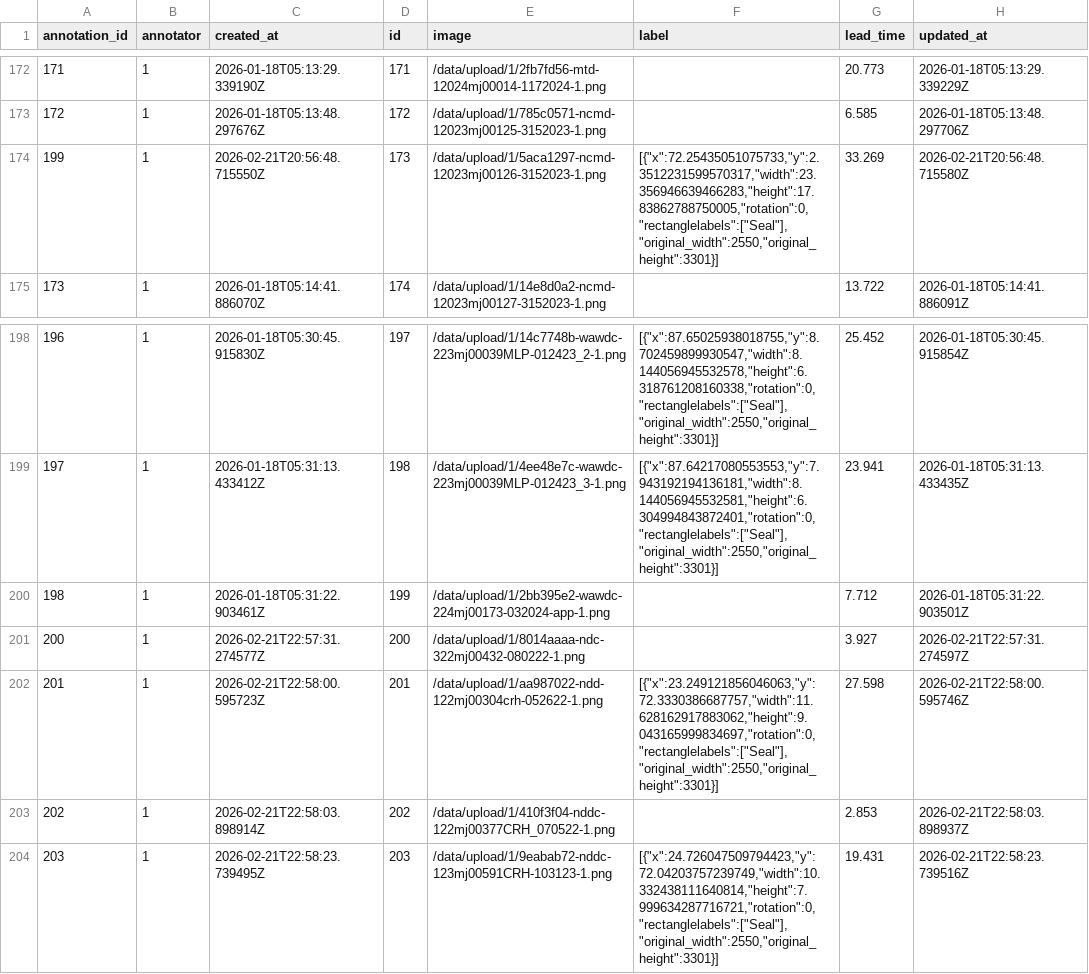
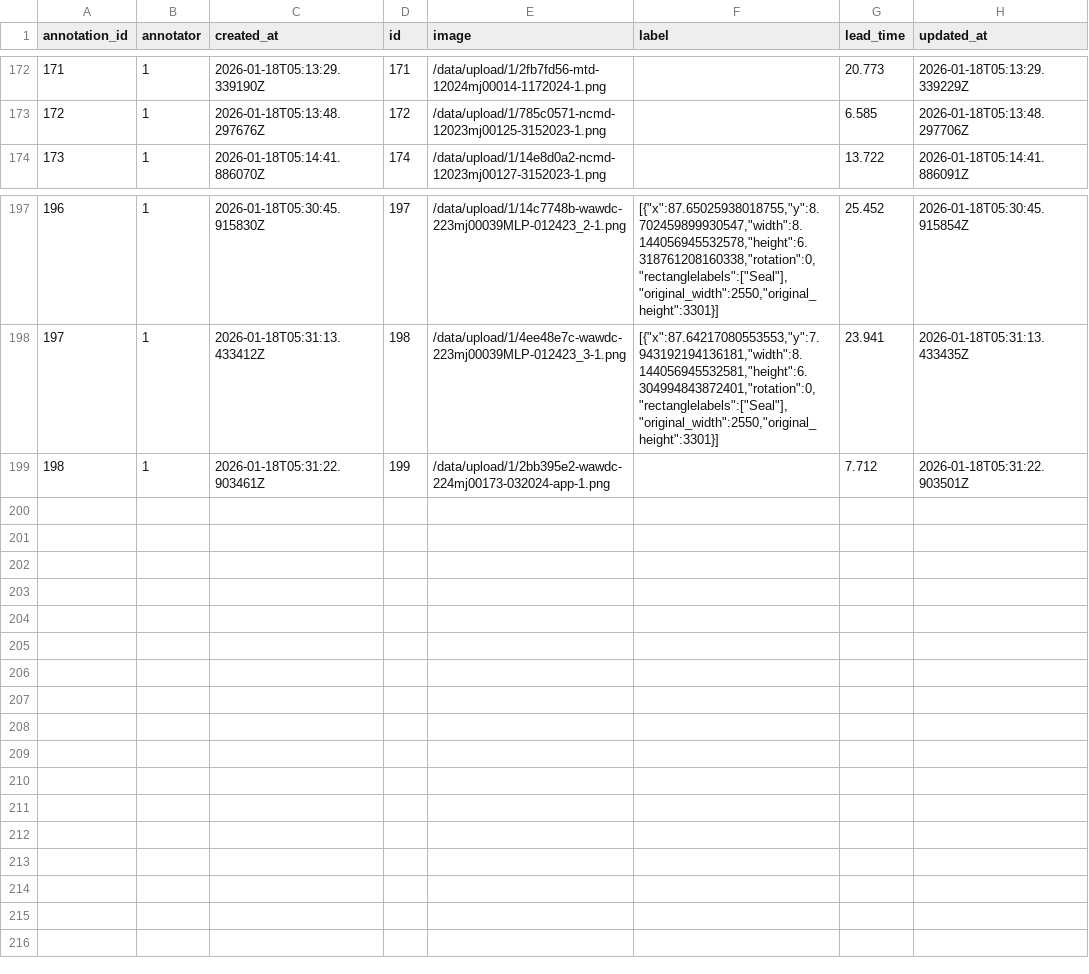
Before and after one commit to pormonto/seal_verification_data, a CSV file: ground_truth_coordinates.csv, drawn as a sheet; only a part is shown, gaps mark what is left out.

Commit message:
Add files via upload

```diff
--- a/ground_truth_coordinates.csv
+++ b/ground_truth_coordinates.csv
@@ -173,3 +173,2 @@
 172,"1","2026-01-18T05:13:48.297676Z",172,"/data/upload/1/785c0571-ncmd-12023mj00125-3152023-1.png","",6.585,"2026-01-18T05:13:48.297706Z"
-199,"1","2026-02-21T20:56:48.715550Z",173,"/data/upload/1/5aca1297-ncmd-12023mj00126-3152023-1.png","[{""x"":72.25435051075733,""y"":2.3512231599570317,""width"":23.356946639466283,""height"":17.83862788750005,""rotation"":0,""rectanglelabels"":[""Seal""],""original_width"":2550,""original_height"":3301}]",33.269,"2026-02-21T20:56:48.715580Z"
 173,"1","2026-01-18T05:14:41.886070Z",174,"/data/upload/1/14e8d0a2-ncmd-12023mj00127-3152023-1.png","",13.722,"2026-01-18T05:14:41.886091Z"
@@ -200,5 +199 @@
 198,"1","2026-01-18T05:31:22.903461Z",199,"/data/upload/1/2bb395e2-wawdc-224mj00173-032024-app-1.png","",7.712,"2026-01-18T05:31:22.903501Z"
-200,"1","2026-02-21T22:57:31.274577Z",200,"/data/upload/1/8014aaaa-ndc-322mj00432-080222-1.png","",3.927,"2026-02-21T22:57:31.274597Z"
-201,"1","2026-02-21T22:58:00.595723Z",201,"/data/upload/1/aa987022-ndd-122mj00304crh-052622-1.png","[{""x"":23.249121856046063,""y"":72.3330386687757,""width"":11.628162917883062,""height"":9.043165999834697,""rotation"":0,""rectanglelabels"":[""Seal""],""original_width"":2550,""original_height"":3301}]",27.598,"2026-02-21T22:58:00.595746Z"
-202,"1","2026-02-21T22:58:03.898914Z",202,"/data/upload/1/410f3f04-nddc-122mj00377CRH_070522-1.png","",2.853,"2026-02-21T22:58:03.898937Z"
-203,"1","2026-02-21T22:58:23.739495Z",203,"/data/upload/1/9eabab72-nddc-123mj00591CRH-103123-1.png","[{""x"":24.726047509794423,""y"":72.04203757239749,""width"":10.332438111640814,""height"":7.999634287716721,""rotation"":0,""rectanglelabels"":[""Seal""],""original_width"":2550,""original_height"":3301}]",19.431,"2026-02-21T22:58:23.739516Z"
```
Also changed, not shown: 1 other file.
